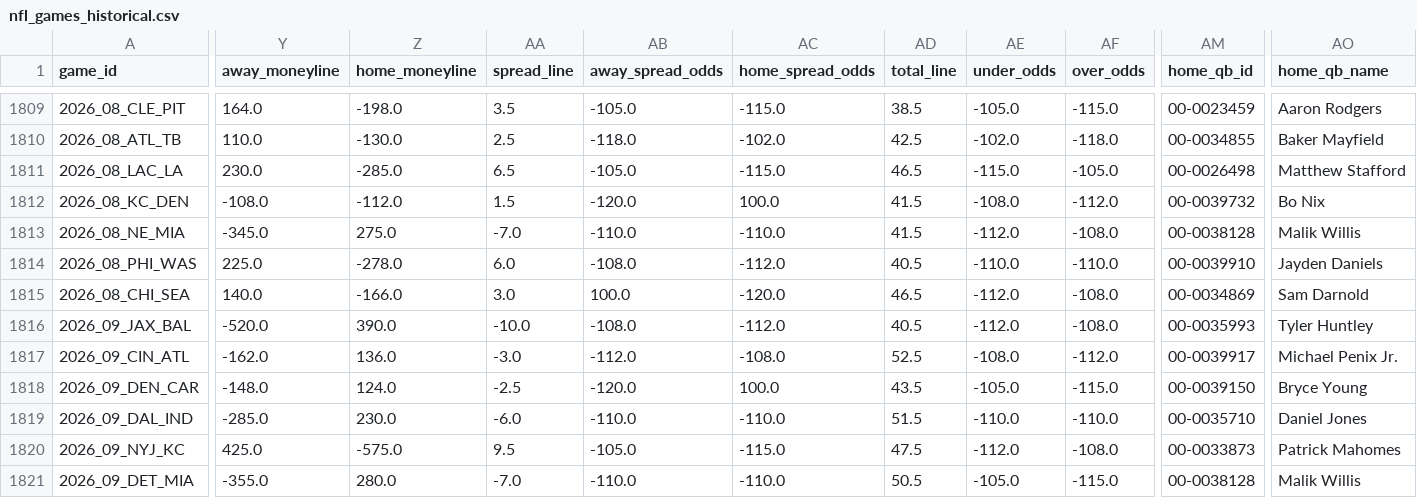
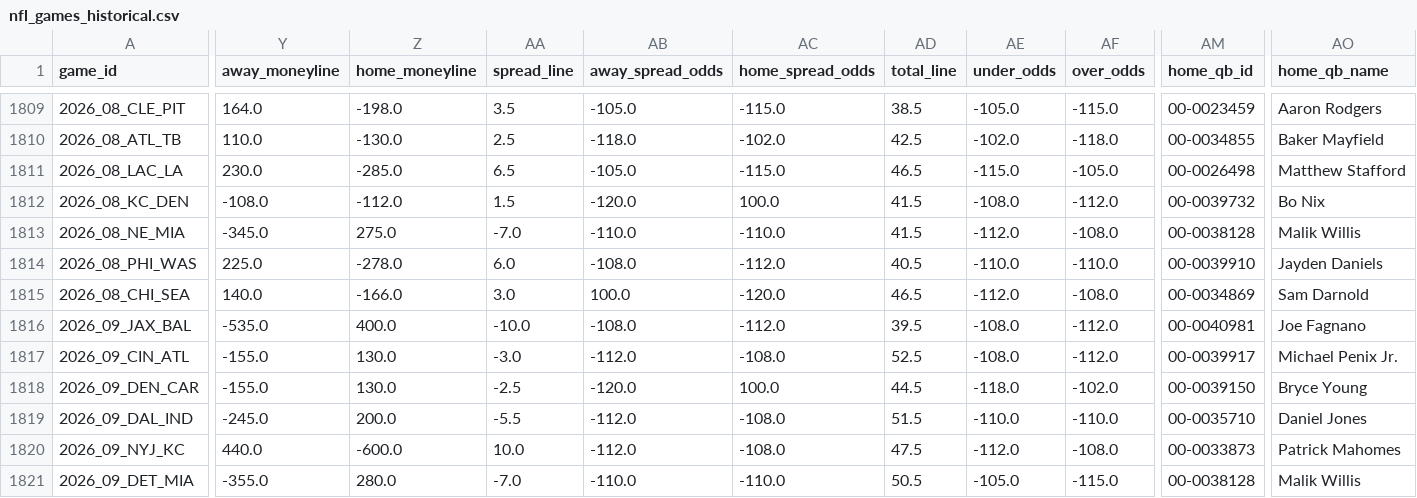
Before and after one commit to William-Bill1/nfl-predictions, a CSV file: data_files/nfl_games_historical.csv, drawn as a sheet; only a part is shown, gaps mark what is left out; the diff covers the shown part only; the diff names each change by its address in the sheet, - before the commit and + after, or states it on an @@ line.

```diff
--- a/data_files/nfl_games_historical.csv
+++ b/data_files/nfl_games_historical.csv
-Y1816 (away_moneyline): -520.0
+Y1816 (away_moneyline): -535.0
-Z1816 (home_moneyline): 390.0
+Z1816 (home_moneyline): 400.0
-AD1816 (total_line): 40.5
+AD1816 (total_line): 39.5
-AE1816 (under_odds): -112.0
+AE1816 (under_odds): -108.0
-AF1816 (over_odds): -108.0
+AF1816 (over_odds): -112.0
-AM1816 (home_qb_id): 00-0035993
+AM1816 (home_qb_id): 00-0040981
-AO1816 (home_qb_name): Tyler Huntley
+AO1816 (home_qb_name): Joe Fagnano
-Y1817 (away_moneyline): -162.0
+Y1817 (away_moneyline): -155.0
-Z1817 (home_moneyline): 136.0
+Z1817 (home_moneyline): 130.0
-Y1818 (away_moneyline): -148.0
+Y1818 (away_moneyline): -155.0
-Z1818 (home_moneyline): 124.0
+Z1818 (home_moneyline): 130.0
-AD1818 (total_line): 43.5
+AD1818 (total_line): 44.5
-AE1818 (under_odds): -105.0
+AE1818 (under_odds): -118.0
-AF1818 (over_odds): -115.0
+AF1818 (over_odds): -102.0
-Y1819 (away_moneyline): -285.0
+Y1819 (away_moneyline): -245.0
-Z1819 (home_moneyline): 230.0
+Z1819 (home_moneyline): 200.0
-AA1819 (spread_line): -6.0
+AA1819 (spread_line): -5.5
-AB1819 (away_spread_odds): -110.0
+AB1819 (away_spread_odds): -112.0
-AC1819 (home_spread_odds): -110.0
+AC1819 (home_spread_odds): -108.0
-Y1820 (away_moneyline): 425.0
+Y1820 (away_moneyline): 440.0
-Z1820 (home_moneyline): -575.0
+Z1820 (home_moneyline): -600.0
-AA1820 (spread_line): 9.5
+AA1820 (spread_line): 10.0
-AB1820 (away_spread_odds): -105.0
+AB1820 (away_spread_odds): -112.0
-AC1820 (home_spread_odds): -115.0
+AC1820 (home_spread_odds): -108.0
```
Also changed, not shown: 122 edited cells elsewhere in this file, data_files/betting_recommendations_log.csv, 4 other files.
